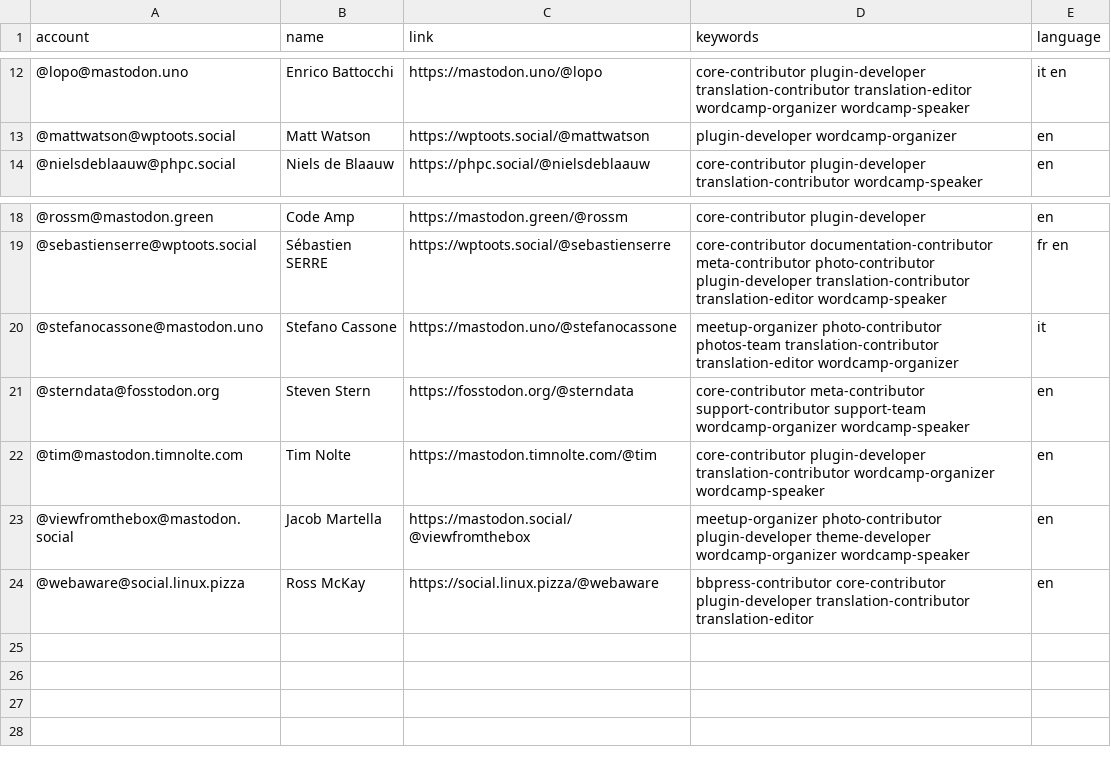
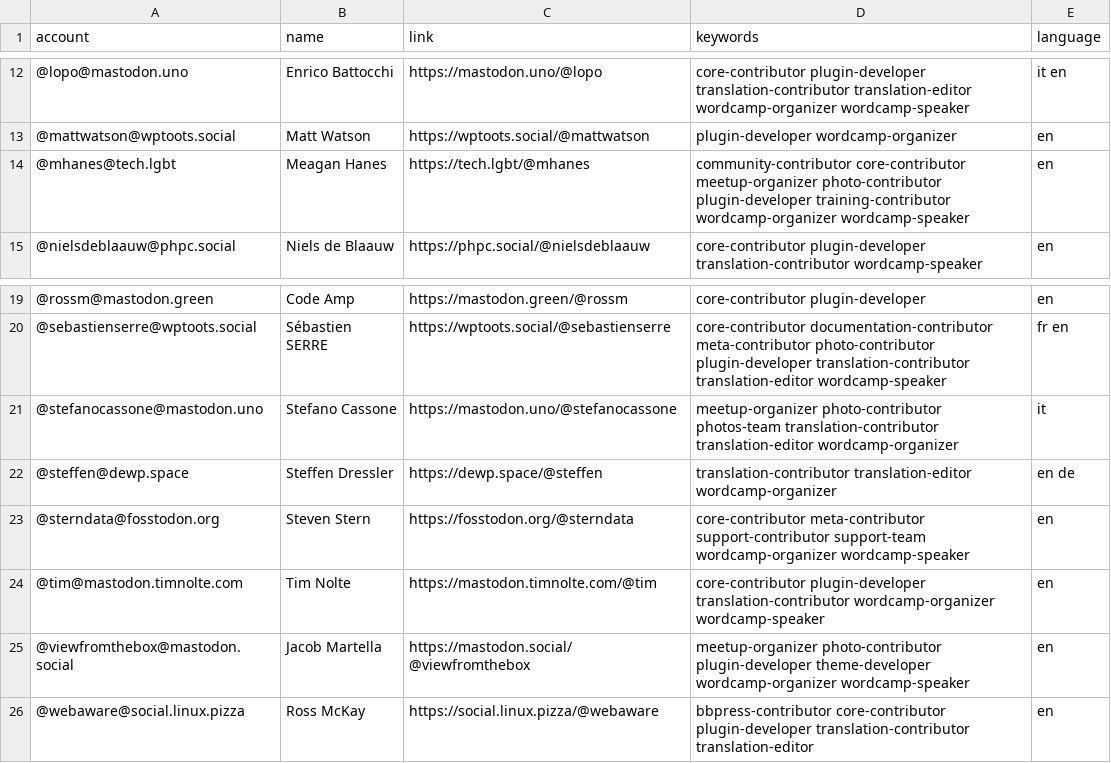
Before and after one commit to danielauener/Mastodon-WordPress-Community, a CSV file: resources/users.csv, drawn as a sheet; only a part is shown, gaps mark what is left out.

Commit message:
Update users.csv

```diff
--- a/resources/users.csv
+++ b/resources/users.csv
@@ -13,2 +13,3 @@ account,name,link,keywords,language
 @mattwatson@wptoots.social,Matt Watson,https://wptoots.social/@mattwatson,plugin-developer wordcamp-organizer,en
+@mhanes@tech.lgbt,Meagan Hanes,https://tech.lgbt/@mhanes,community-contributor core-contributor meetup-organizer photo-contributor plugin-developer training-contributor wordcamp-organizer wordcamp-speaker,en
 @nielsdeblaauw@phpc.social,Niels de Blaauw,https://phpc.social/@nielsdeblaauw,core-contributor plugin-developer translation-contributor wordcamp-speaker,en
@@ -20,2 +21,3 @@ account,name,link,keywords,language
 @stefanocassone@mastodon.uno,Stefano Cassone,https://mastodon.uno/@stefanocassone,meetup-organizer photo-contributor photos-team translation-contributor translation-editor wordcamp-organizer,it
+@steffen@dewp.space,Steffen Dressler,https://dewp.space/@steffen,translation-contributor translation-editor wordcamp-organizer,en de
 @sterndata@fosstodon.org,Steven Stern,https://fosstodon.org/@sterndata,core-contributor meta-contributor support-contributor support-team wordcamp-organizer wordcamp-speaker,en
```
